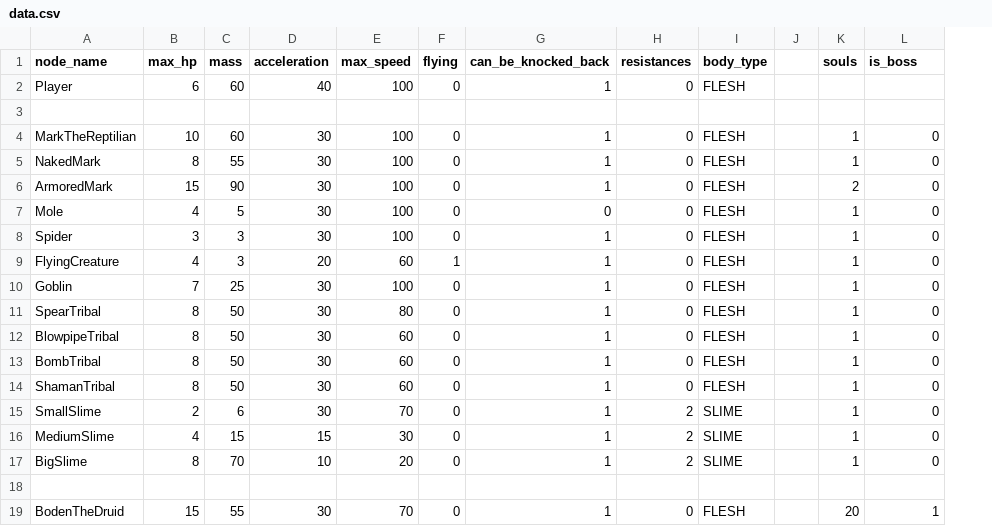
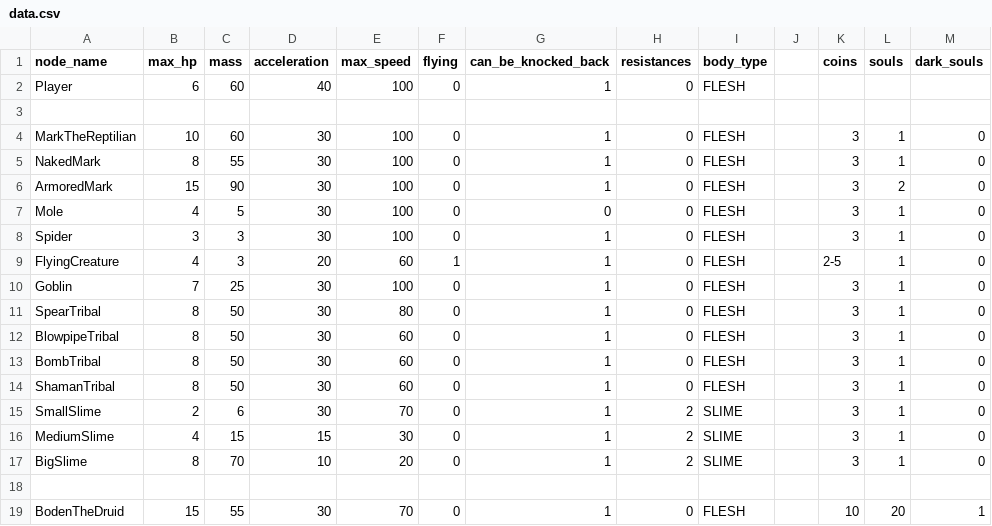
Before and after one commit to MateuSai/Where-is-the-Princess, a CSV file: Characters/data.csv, drawn as a sheet; addresses are those after the commit; the diff names each change by its address in the sheet, - before the commit and + after, or states it on an @@ line.

Commit message:
Range for coins, souls and dark souls

```diff
--- a/Characters/data.csv
+++ b/Characters/data.csv
+column K (coins), rows 4-19: 3 | 3 | 3 | 3 | 3 | 2-5 | 3 | 3 | 3 | 3 | 3 | 3 | 3 | 3 |  | 10
-M1: is_boss
+M1: dark_souls
```
Also changed, not shown: 1 other file.
